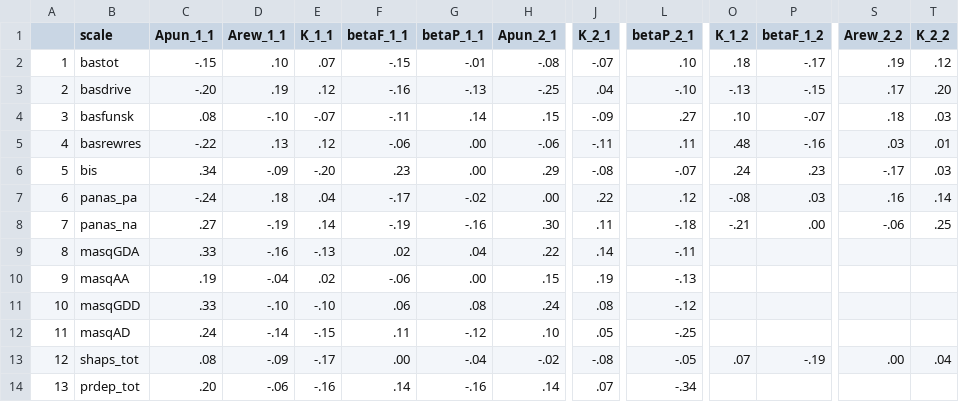
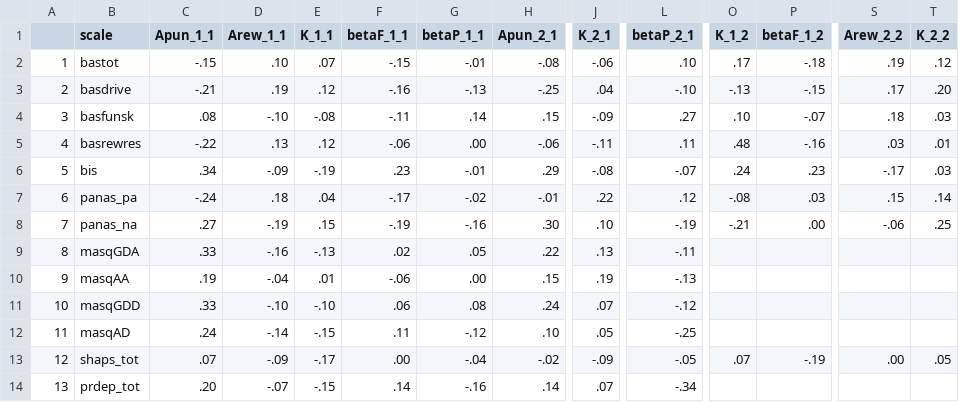
Before and after one commit to hollysully/IGT_PP_Shared, a CSV file: 1_IGT_PP/Figs_Tables/Joint/unformatted_correlations.csv, drawn as a sheet; only a part is shown, gaps mark what is left out; the diff names each change by its address in the sheet, - before the commit and + after, or states it on an @@ line.

```diff
--- a/1_IGT_PP/Figs_Tables/Joint/unformatted_correlations.csv
+++ b/1_IGT_PP/Figs_Tables/Joint/unformatted_correlations.csv
-J2 (K_2_1): -.07
+J2 (K_2_1): -.06
-O2 (K_1_2): .18
+O2 (K_1_2): .17
-P2 (betaF_1_2): -.17
+P2 (betaF_1_2): -.18
-C3 (Apun_1_1): -.20
+C3 (Apun_1_1): -.21
-E4 (K_1_1): -.07
+E4 (K_1_1): -.08
-E6 (K_1_1): -.20
+E6 (K_1_1): -.19
-G6 (betaP_1_1): .00
+G6 (betaP_1_1): -.01
-H7 (Apun_2_1): .00
+H7 (Apun_2_1): -.01
-S7 (Arew_2_2): .16
+S7 (Arew_2_2): .15
-E8 (K_1_1): .14
+E8 (K_1_1): .15
-J8 (K_2_1): .11
+J8 (K_2_1): .10
-L8 (betaP_2_1): -.18
+L8 (betaP_2_1): -.19
-G9 (betaP_1_1): .04
+G9 (betaP_1_1): .05
-J9 (K_2_1): .14
+J9 (K_2_1): .13
-E10 (K_1_1): .02
+E10 (K_1_1): .01
-J11 (K_2_1): .08
+J11 (K_2_1): .07
-C13 (Apun_1_1): .08
+C13 (Apun_1_1): .07
-J13 (K_2_1): -.08
+J13 (K_2_1): -.09
-T13 (K_2_2): .04
+T13 (K_2_2): .05
-D14 (Arew_1_1): -.06
+D14 (Arew_1_1): -.07
-E14 (K_1_1): -.16
+E14 (K_1_1): -.15
```
Also changed, not shown: 1_IGT_PP/Data/2_Fitted/Joint/orl_pp_joint_mus.csv, 1_IGT_PP/Figs_Tables/Joint/formatted_correlations.csv, 22 other files.
